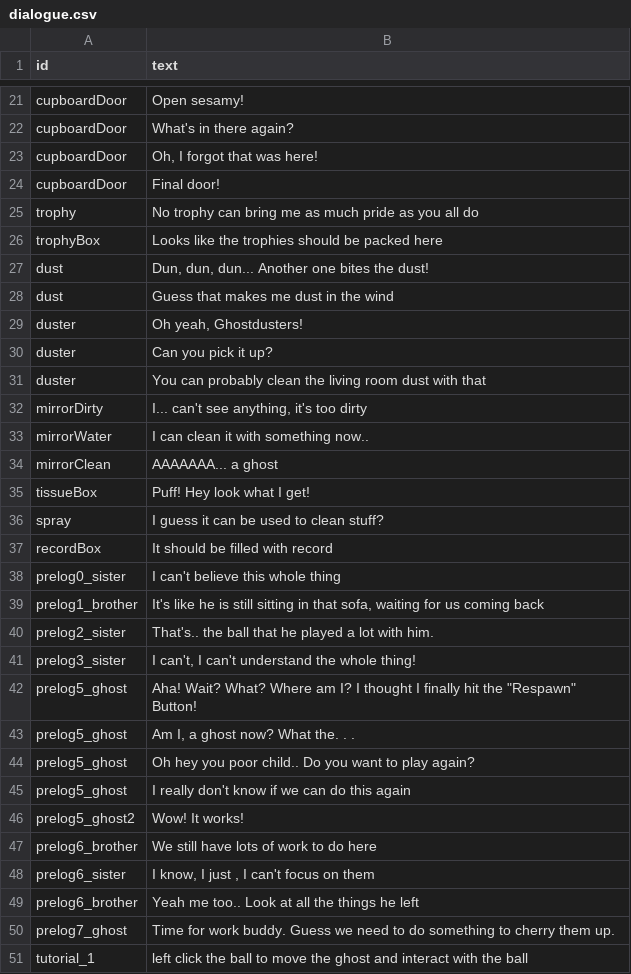
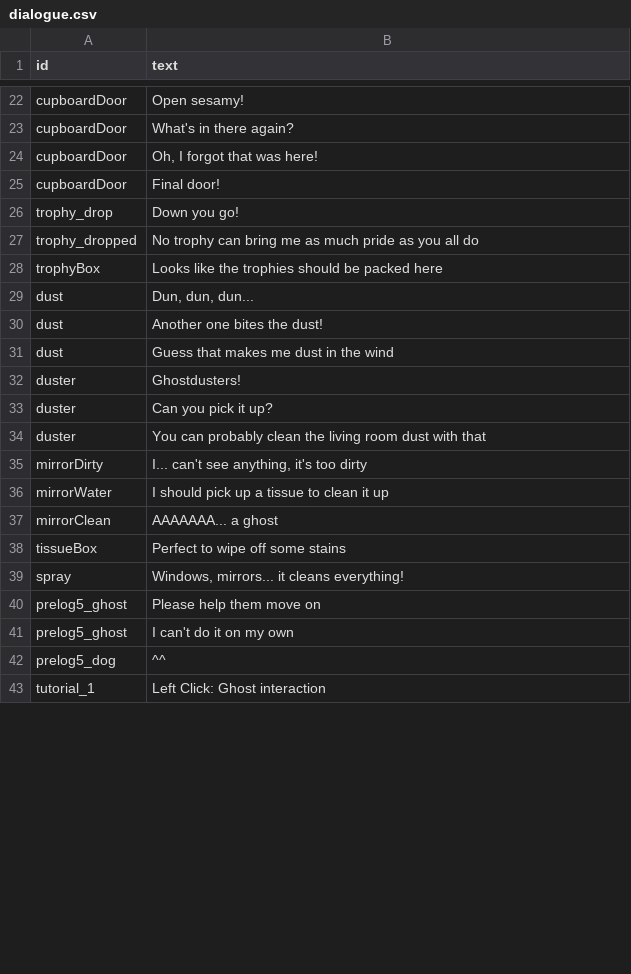
Before and after one commit to shshwdr/KeepMovingForward, a CSV file: Assets/Resources/csv/dialogue.csv, drawn as a sheet; only a part is shown, gaps mark what is left out; the diff covers the shown part only.

Commit message:
Dialogues WIP

```diff
--- a/Assets/Resources/csv/dialogue.csv
+++ b/Assets/Resources/csv/dialogue.csv
@@ -25,7 +26,9 @@ cupboardDoor,"Oh, I forgot that was here!"
 cupboardDoor,Final door!
-trophy,No trophy can bring me as much pride as you all do
+trophy_drop,Down you go!
+trophy_dropped,No trophy can bring me as much pride as you all do
 trophyBox,Looks like the trophies should be packed here
-dust,"Dun, dun, dun... Another one bites the dust!"
+dust,"Dun, dun, dun..."
+dust,Another one bites the dust!
 dust,Guess that makes me dust in the wind
-duster,"Oh yeah, Ghostdusters!"
+duster,Ghostdusters!
 duster,Can you pick it up?
@@ -33,20 +36,9 @@ duster,You can probably clean the living room dust with that
 mirrorDirty,"I... can't see anything, it's too dirty"
-mirrorWater,I can clean it with something now..
+mirrorWater,I should pick up a tissue to clean it up
 mirrorClean,AAAAAAA... a ghost
-tissueBox,Puff! Hey look what I get!
-spray,I guess it can be used to clean stuff?
-recordBox,It should be filled with record
-prelog0_sister,I can't believe this whole thing
-prelog1_brother,"It's like he is still sitting in that sofa, waiting for us coming back"
-prelog2_sister,That's.. the ball that he played a lot with him.
-prelog3_sister,"I can't, I can't understand the whole thing!"
-prelog5_ghost,"Aha! Wait? What? Where am I? I thought I finally hit the ""Respawn"" Button!"
-prelog5_ghost,"Am I, a ghost now? What the. . ."
-prelog5_ghost,Oh hey you poor child.. Do you want to play again?
-prelog5_ghost,I really don't know if we can do this again
-prelog5_ghost2,Wow! It works!
-prelog6_brother,We still have lots of work to do here
-prelog6_sister,"I know, I just , I can't focus on them"
-prelog6_brother,Yeah me too.. Look at all the things he left
-prelog7_ghost,Time for work buddy. Guess we need to do something to cherry them up.
-tutorial_1,left click the ball to move the ghost and interact with the ball
+tissueBox,Perfect to wipe off some stains
+spray,"Windows, mirrors... it cleans everything!"
+prelog5_ghost,Please help them move on
+prelog5_ghost,I can't do it on my own
+prelog5_dog,^^
+tutorial_1,Left Click: Ghost interaction
```
Also changed, not shown: 13 added rows and 7 edited cells elsewhere in this file.
